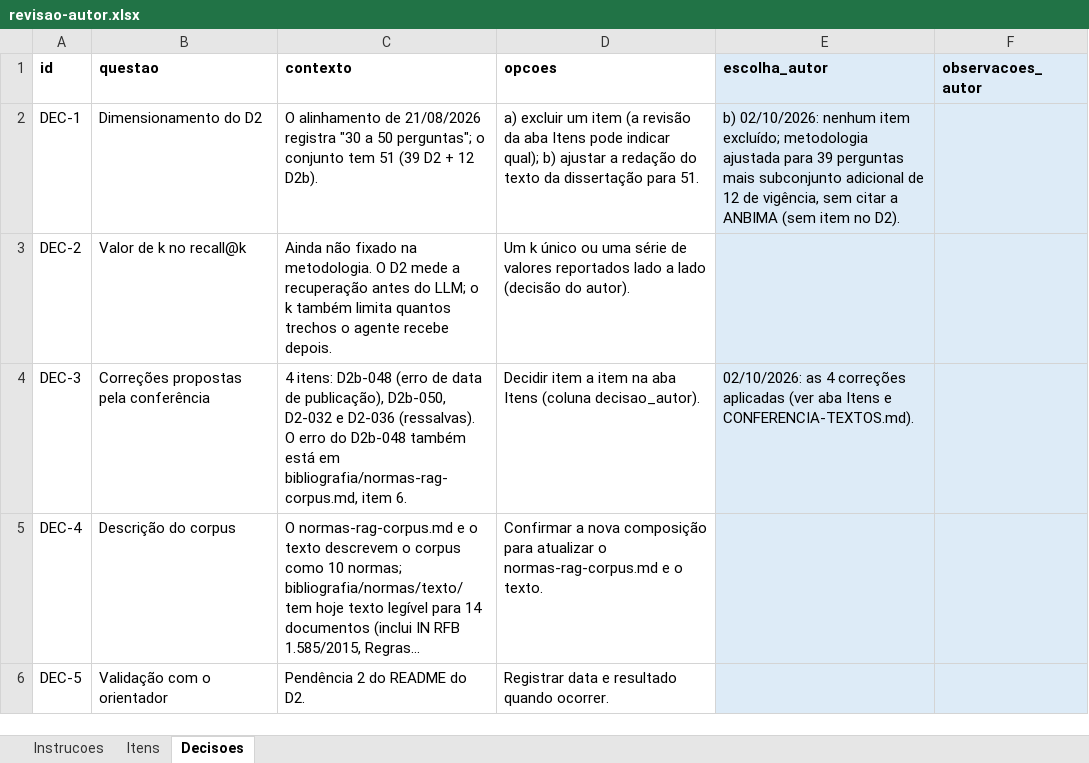
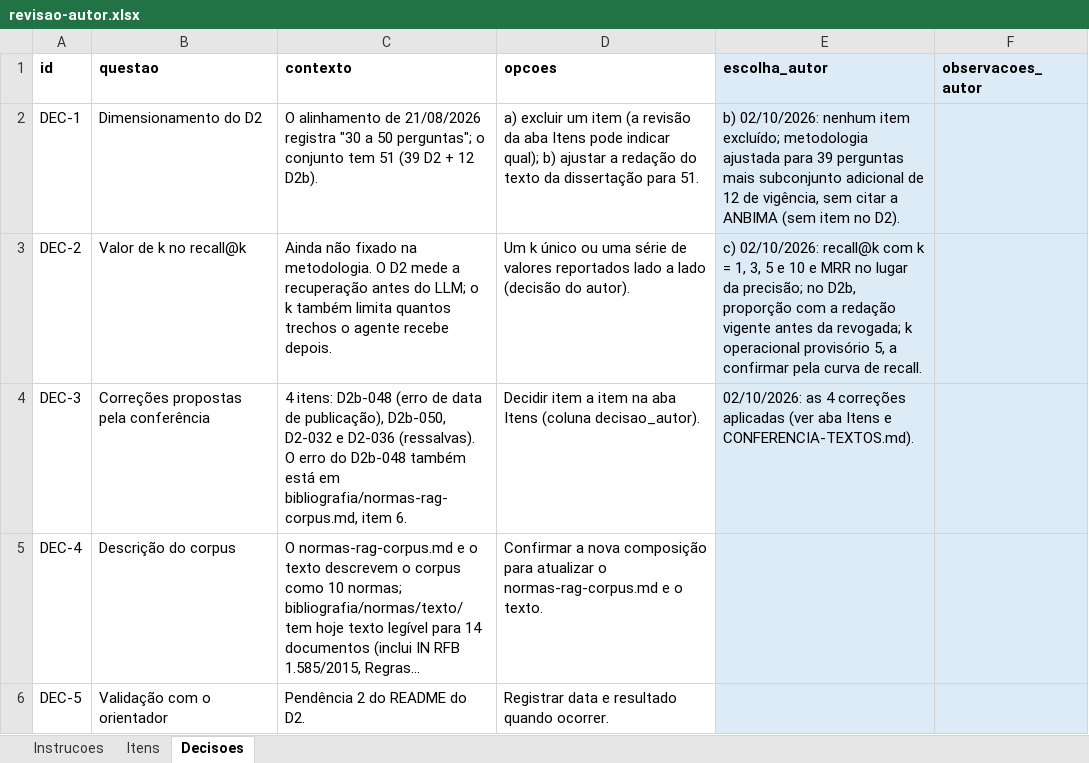
Before and after one commit to kuelka/TemplateLatexIDP, an Excel workbook: dados/d2-rag/revisao-autor.xlsx, sheet Decisoes, drawn as a sheet; long unchanged cells end in …; values as stored, in another font and other column widths than the file's, no borders; the diff names each change by its address in the sheet, - before the commit and + after, or states it on an @@ line.

```diff
--- a/dados/d2-rag/revisao-autor.xlsx (sheet Decisoes)
+++ b/dados/d2-rag/revisao-autor.xlsx (sheet Decisoes)
-E3 (escolha_autor): (empty)
+E3 (escolha_autor): c) 02/10/2026: recall@k com k = 1, 3, 5 e 10 e MRR no lugar da precisão; no D2b, proporção com a redação vigente antes da revogada; k operacional provisório 5, a confirmar pela curva de recall.
```
Also changed, not shown: 4 other files.
